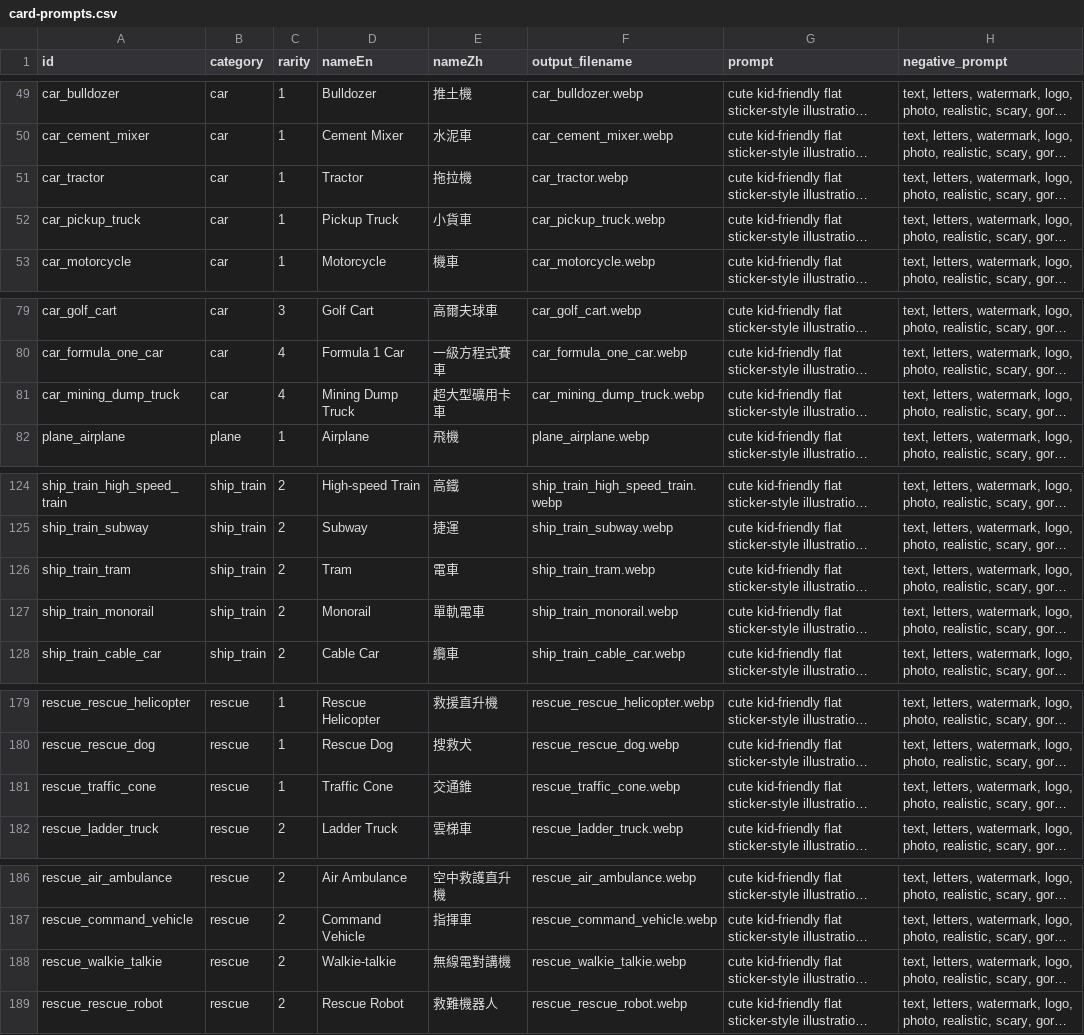
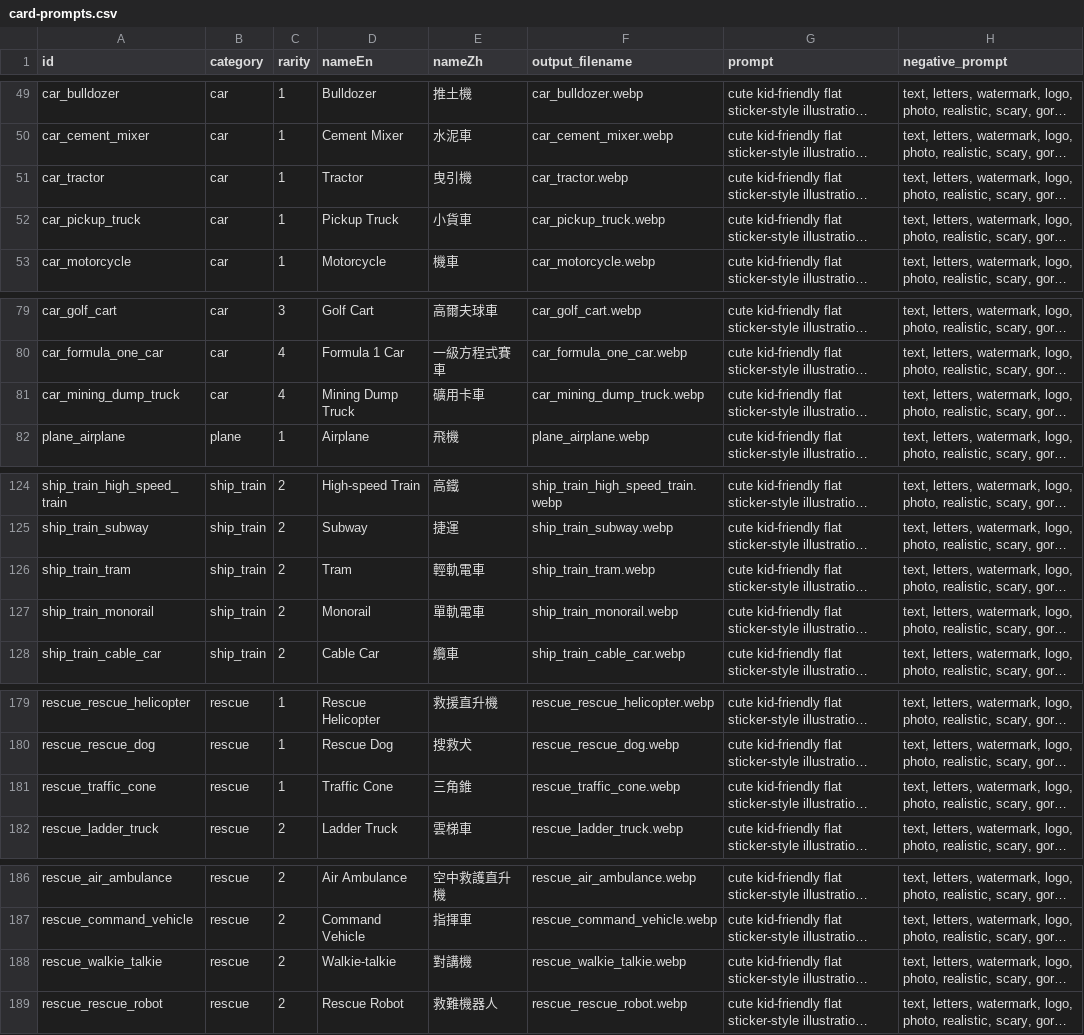
Before and after one commit to Danny61918/math-whiz-kids, a CSV file: docs/card-prompts.csv, drawn as a sheet; only a part is shown, gaps mark what is left out; long unchanged cells end in …; the diff covers the shown part only; the diff names each change by its address in the sheet, - before the commit and + after, or states it on an @@ line.

```diff
--- a/docs/card-prompts.csv
+++ b/docs/card-prompts.csv
-E51 (nameZh): 拖拉機
+E51 (nameZh): 曳引機
-E81 (nameZh): 超大型礦用卡車
+E81 (nameZh): 礦用卡車
-E126 (nameZh): 電車
+E126 (nameZh): 輕軌電車
-E181 (nameZh): 交通錐
+E181 (nameZh): 三角錐
-E188 (nameZh): 無線電對講機
+E188 (nameZh): 對講機
```
Also changed, not shown: 16 edited cells elsewhere in this file, 8 other files.
